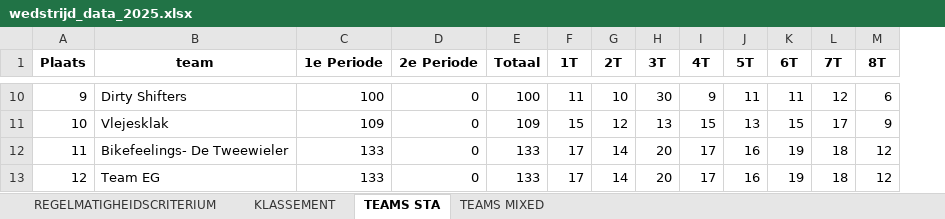
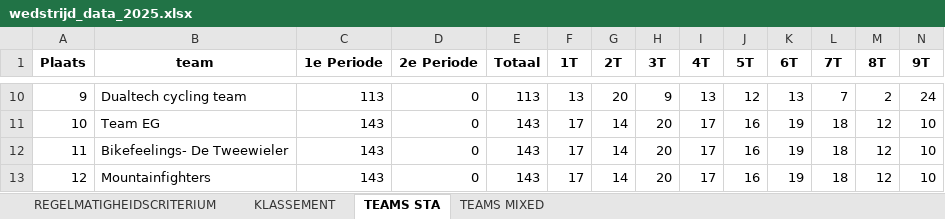
Before and after one commit to JustSeppe14/atb, an Excel workbook: wedstrijd_data_2025.xlsx, sheet TEAMS STA, drawn as a sheet; only a part is shown, gaps mark what is left out; values as stored, in another font and other column widths than the file's, no borders; the diff covers the shown part only; the diff names each change by its address in the sheet, - before the commit and + after, or states it on an @@ line.

```diff
--- a/wedstrijd_data_2025.xlsx (sheet TEAMS STA)
+++ b/wedstrijd_data_2025.xlsx (sheet TEAMS STA)
+column N (9T), rows 10-13: 24 | 10 | 10 | 10
-B10 (team): Dirty Shifters
+B10 (team): Dualtech cycling team
-C10 (1e Periode): 100
+C10 (1e Periode): 113
-E10 (Totaal): 100
+E10 (Totaal): 113
-F10 (1T): 11
+F10 (1T): 13
-G10 (2T): 10
+G10 (2T): 20
-H10 (3T): 30
+H10 (3T): 9
-I10 (4T): 9
+I10 (4T): 13
-J10 (5T): 11
+J10 (5T): 12
-K10 (6T): 11
+K10 (6T): 13
-L10 (7T): 12
+L10 (7T): 7
-M10 (8T): 6
+M10 (8T): 2
-B11 (team): Vlejesklak
+B11 (team): Team EG
-C11 (1e Periode): 109
+C11 (1e Periode): 143
-E11 (Totaal): 109
+E11 (Totaal): 143
-F11 (1T): 15
+F11 (1T): 17
-G11 (2T): 12
+G11 (2T): 14
-H11 (3T): 13
+H11 (3T): 20
-I11 (4T): 15
+I11 (4T): 17
-J11 (5T): 13
+J11 (5T): 16
-K11 (6T): 15
+K11 (6T): 19
-L11 (7T): 17
+L11 (7T): 18
-M11 (8T): 9
+M11 (8T): 12
-C12:C13 (1e Periode): 133
+C12:C13 (1e Periode): 143
-E12:E13 (Totaal): 133
+E12:E13 (Totaal): 143
-B13 (team): Team EG
+B13 (team): Mountainfighters
```
Also changed, not shown: 1293 edited cells elsewhere in this sheet, sheet REGELMATIGHEIDSCRITERIUM, sheet KLASSEMENT, sheet TEAMS MIXED, Result/finish.xlsx, 15 other files.
